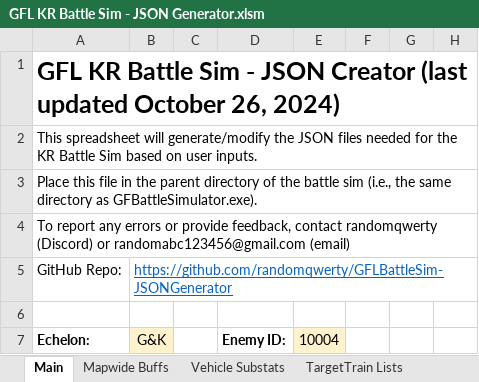
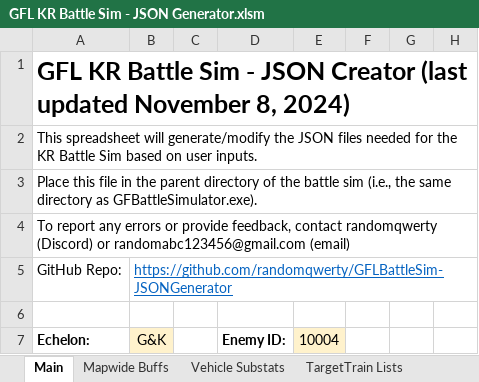
Before and after one commit to randomqwerty/GFLBattleSim-JSONGenerator, an Excel workbook: GFL KR Battle Sim - JSON Generator.xlsm, sheet Main, drawn as a sheet; only a part is shown; values as stored, in another font and other column widths than the file's, no borders; charts and pictures and conditional formats not drawn; the diff names each change by its address in the sheet, - before the commit and + after, or states it on an @@ line.

```diff
--- a/GFL KR Battle Sim - JSON Generator.xlsm (sheet Main)
+++ b/GFL KR Battle Sim - JSON Generator.xlsm (sheet Main)
-A1 (Echelon:): …(last updated October 26, 2024)
+A1 (Echelon:): …(last updated November 8, 2024)
```
Also changed, not shown: charts or pictures, 1 other file.
